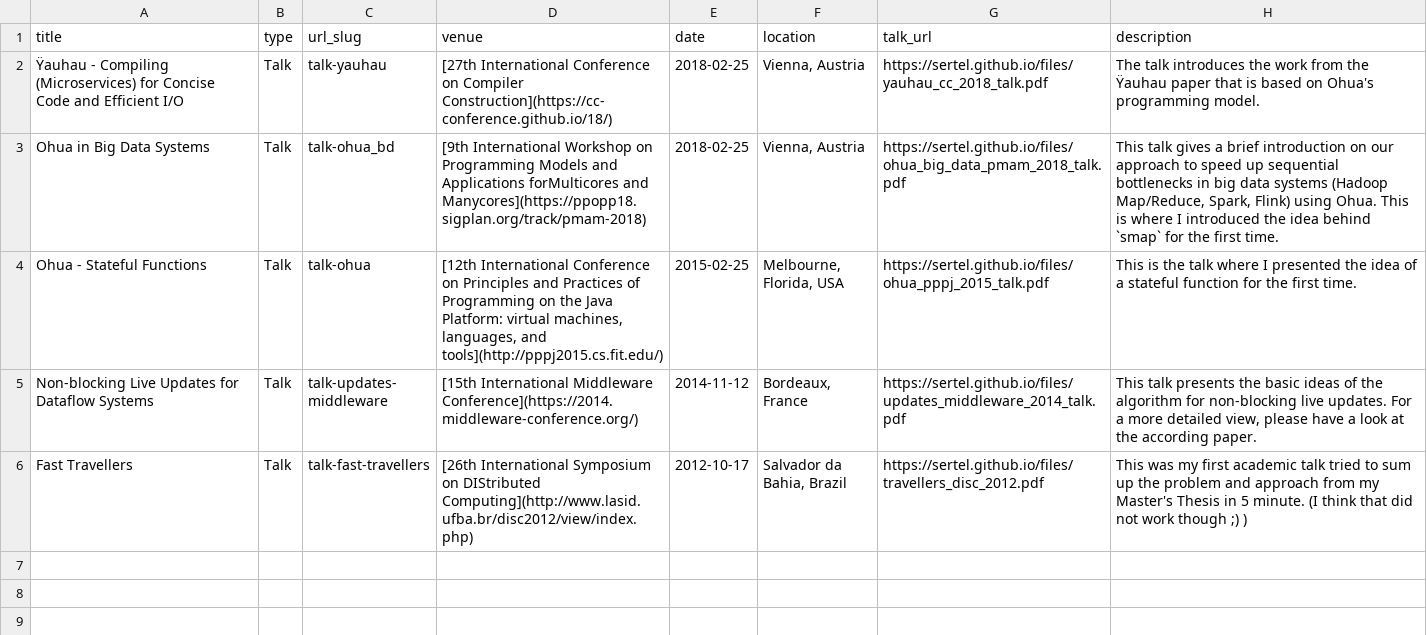
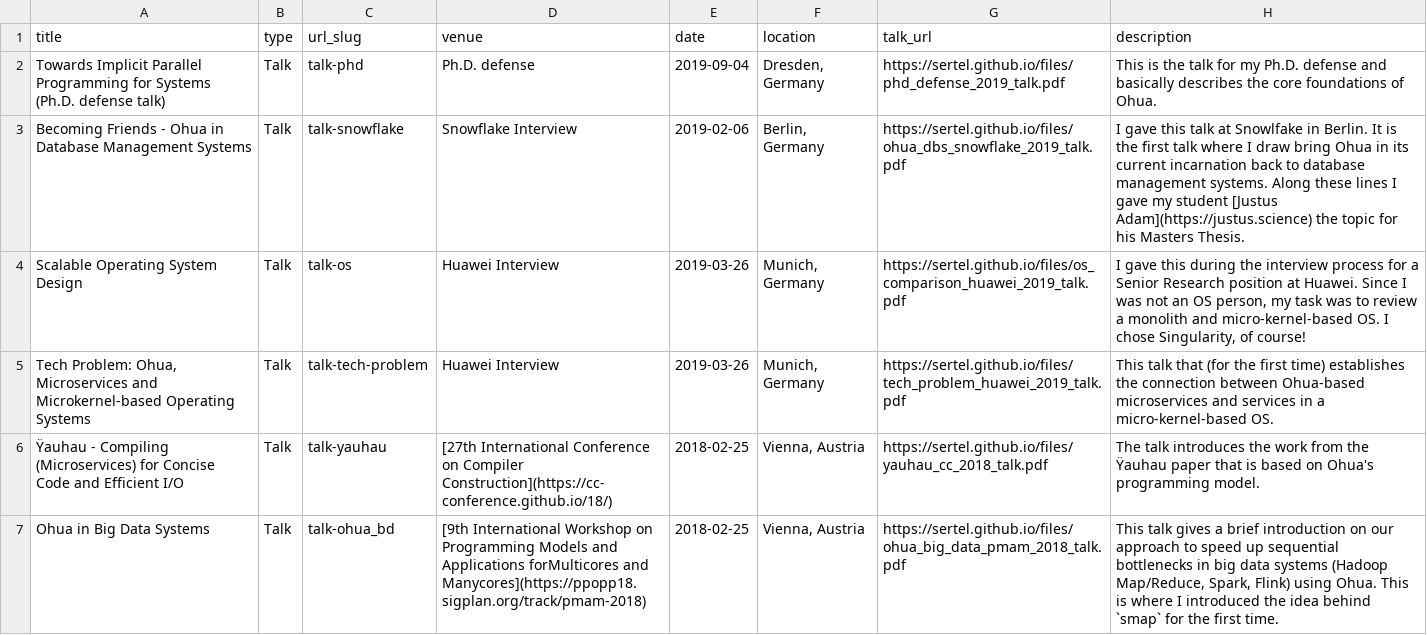
Before and after one commit to sertel/sebastian.ertel.github.io, a TSV file: markdown_generator/talks.tsv, drawn as a sheet; only a part is shown; the shorter side is filled out with more unchanged rows; the diff names each change by its address in the sheet, - before the commit and + after, or states it on an @@ line.

Commit message:
adding some more talks

```diff
--- a/markdown_generator/talks.tsv
+++ b/markdown_generator/talks.tsv
+row 2: Towards Implicit Parallel Programming for Systems (Ph.D. defense talk) | Talk | talk-phd | Ph.D. defense | 2019-09-04 | Dresden, Germany | https://sertel.github.io/files/phd_defense_2019_talk.pdf | This is the talk for my Ph.D. defense and basically describes the core foundations of Ohua.
+row 3: Becoming Friends - Ohua in Database Management Systems | Talk | talk-snowflake | Snowflake Interview | 2019-02-06 | Berlin, Germany | https://sertel.github.io/files/ohua_dbs_snowflake_2019_talk.pdf | I gave this talk at Snowlfake in Berlin. It is the first talk where I draw bring Ohua in its current incarnation back to database management systems. Along these lines I gave my student [Justus Adam](https://justus.science) the topic for his Masters Thesis.
+row 4: Scalable Operating System Design | Talk | talk-os | Huawei Interview | 2019-03-26 | Munich, Germany | https://sertel.github.io/files/os_comparison_huawei_2019_talk.pdf | I gave this during the interview process for a Senior Research position at Huawei. Since I was not an OS person, my task was to review a monolith and micro-kernel-based OS. I chose Singularity, of course!
+row 5: Tech Problem: Ohua, Microservices and Microkernel-based Operating Systems | Talk | talk-tech-problem | Huawei Interview | 2019-03-26 | Munich, Germany | https://sertel.github.io/files/tech_problem_huawei_2019_talk.pdf | This talk that (for the first time) establishes the connection between Ohua-based microservices and services in a micro-kernel-based OS.
```
Also changed, not shown: 9 other files.
